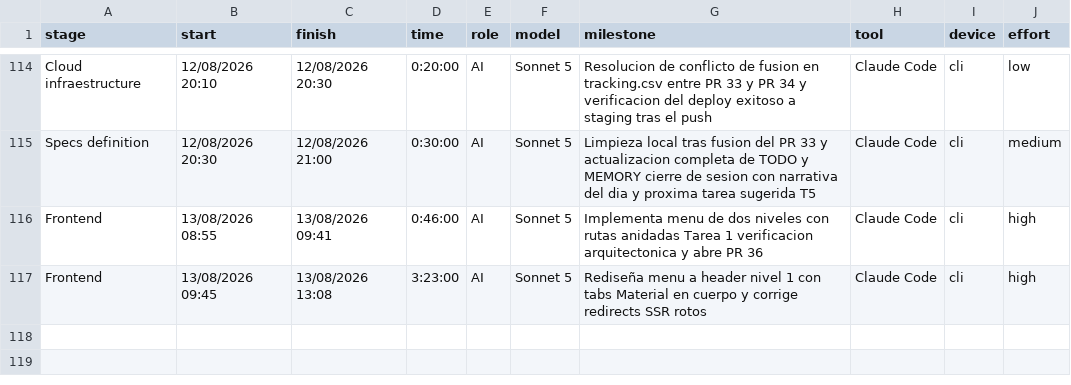
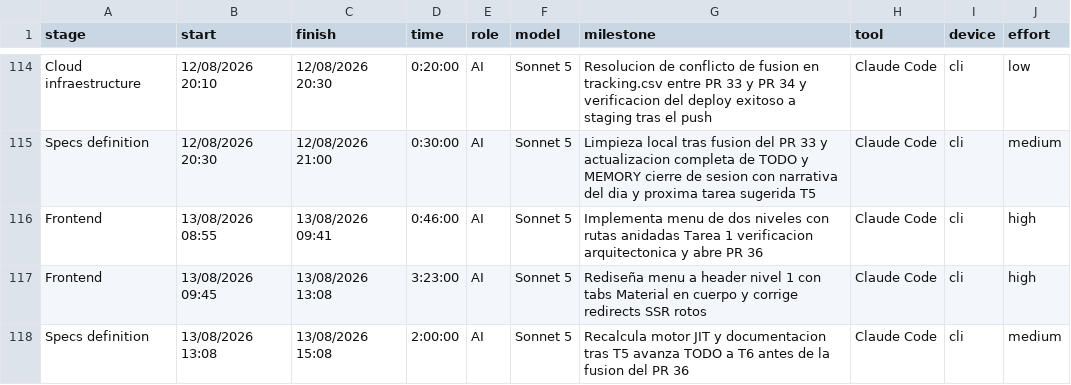
Before and after one commit to ocastelblanco/agora-letiende, a CSV file: docs/tracking.csv, drawn as a sheet; only a part is shown, gaps mark what is left out.

```diff
--- a/docs/tracking.csv
+++ b/docs/tracking.csv
@@ -117 +117,2 @@ Frontend,13/08/2026 08:55,13/08/2026 09:41,0:46:00,AI,Sonnet 5,Implementa menu d
 Frontend,13/08/2026 09:45,13/08/2026 13:08,3:23:00,AI,Sonnet 5,Rediseña menu a header nivel 1 con tabs Material en cuerpo y corrige redirects SSR rotos,Claude Code,cli,high
+Specs definition,13/08/2026 13:08,13/08/2026 15:08,2:00:00,AI,Sonnet 5,Recalcula motor JIT y documentacion tras T5 avanza TODO a T6 antes de la fusion del PR 36,Claude Code,cli,medium
```
